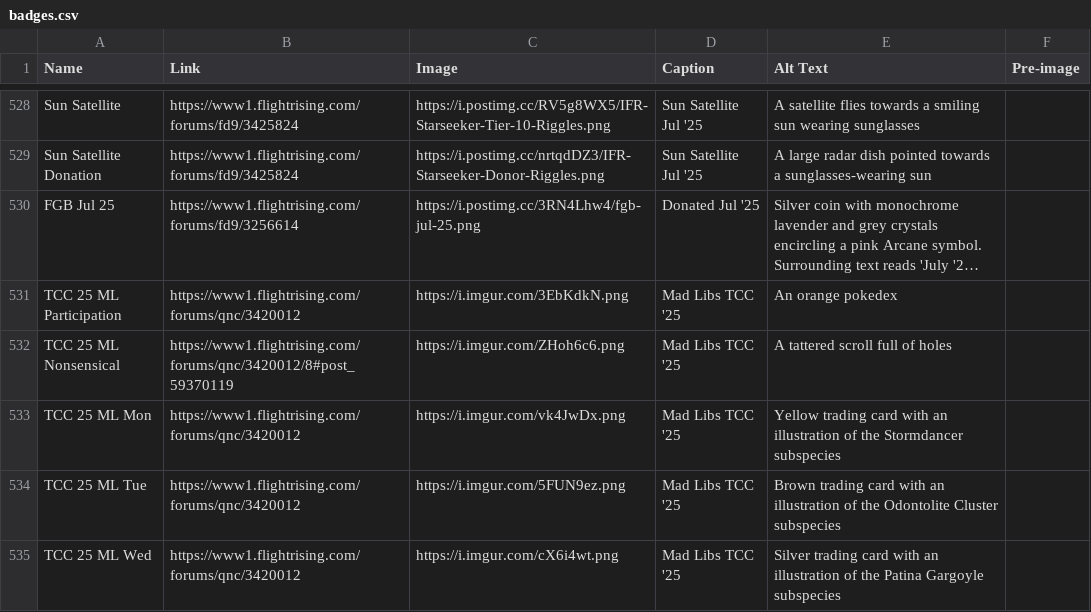
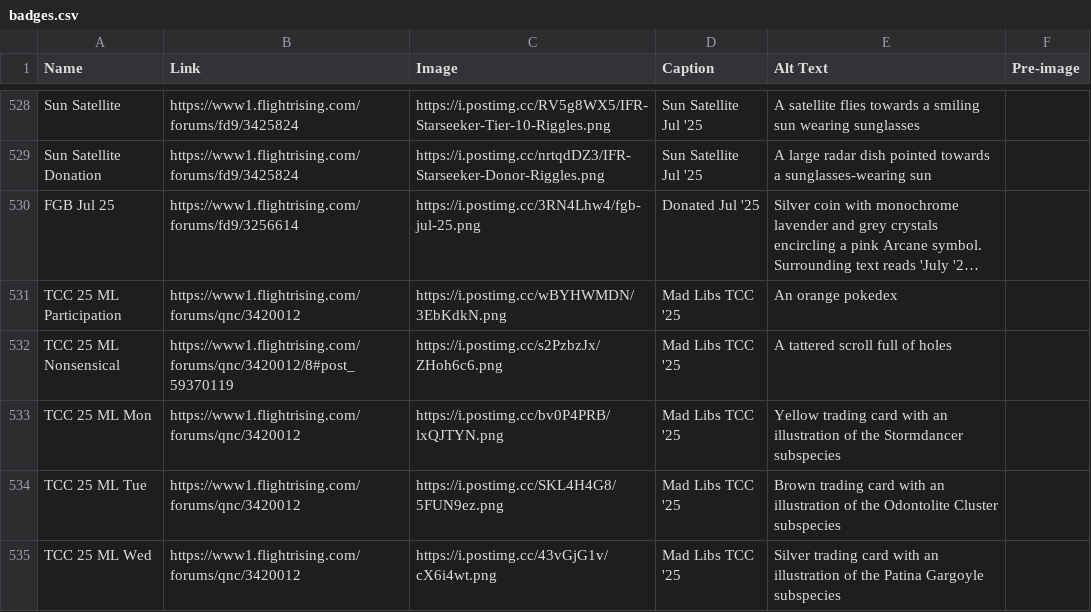
Before and after one commit to snipe-205777/dragon-bios, a CSV file: scripts/badges.csv, drawn as a sheet; only a part is shown, gaps mark what is left out; long unchanged cells end in …; the diff covers the shown part only; the diff names each change by its address in the sheet, - before the commit and + after, or states it on an @@ line.

Commit message:
rehost badges

```diff
--- a/scripts/badges.csv
+++ b/scripts/badges.csv
-C531 (Image): https://i.imgur.com/3EbKdkN.png
+C531 (Image): https://i.postimg.cc/wBYHWMDN/3EbKdkN.png
-C532 (Image): https://i.imgur.com/ZHoh6c6.png
+C532 (Image): https://i.postimg.cc/s2PzbzJx/ZHoh6c6.png
-C533 (Image): https://i.imgur.com/vk4JwDx.png
+C533 (Image): https://i.postimg.cc/bv0P4PRB/lxQJTYN.png
-C534 (Image): https://i.imgur.com/5FUN9ez.png
+C534 (Image): https://i.postimg.cc/SKL4H4G8/5FUN9ez.png
-C535 (Image): https://i.imgur.com/cX6i4wt.png
+C535 (Image): https://i.postimg.cc/43vGjG1v/cX6i4wt.png
```
Also changed, not shown: 12 edited cells elsewhere in this file, 2 other files.
